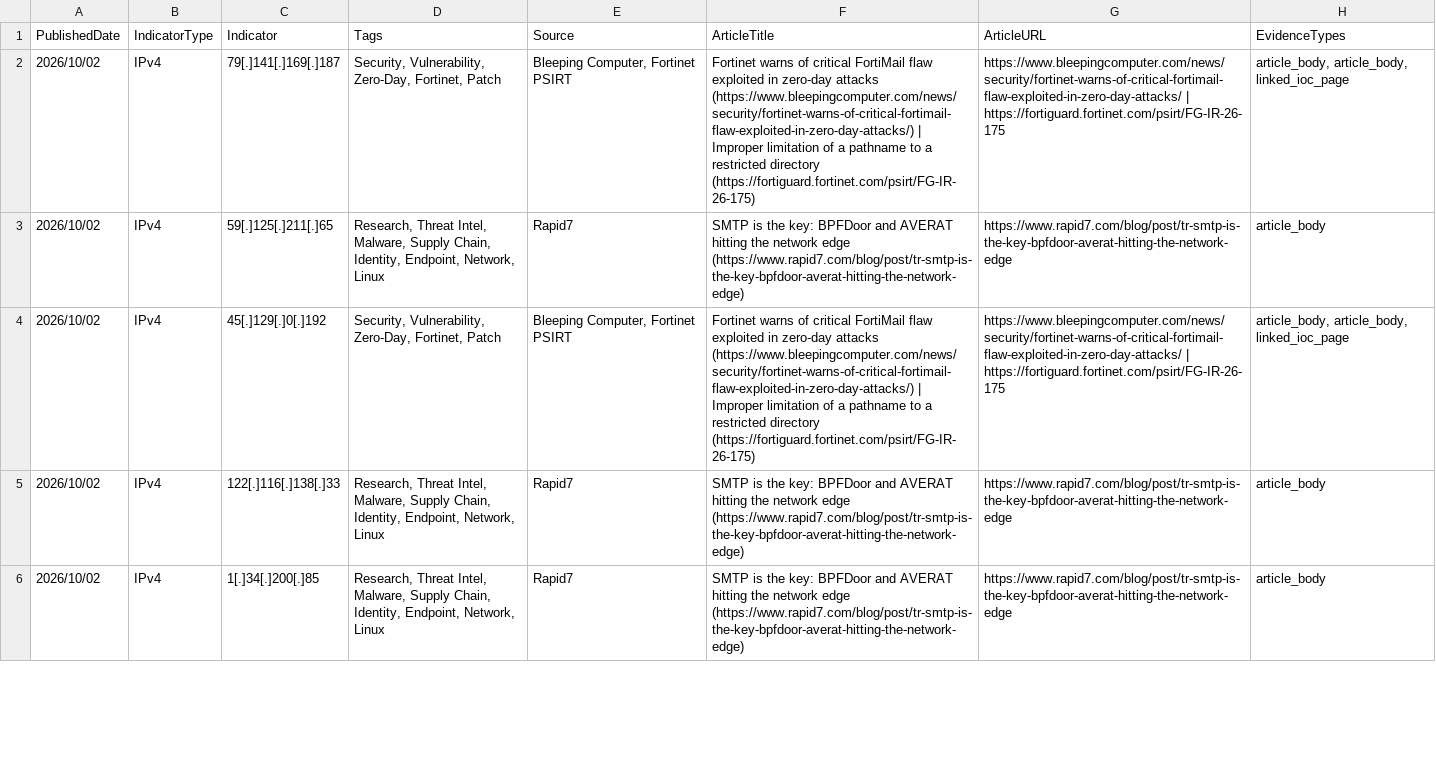
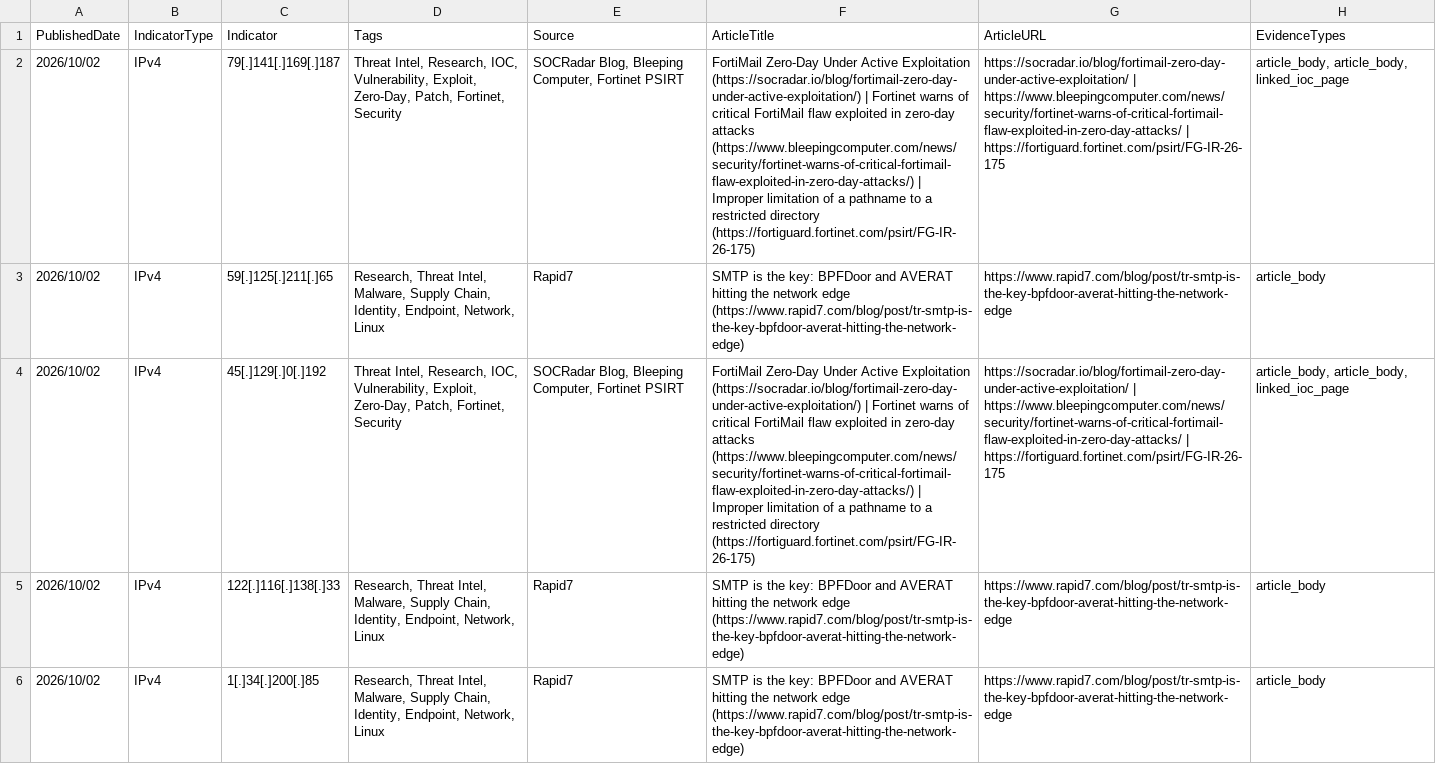
Before and after one commit to ag3tak0/SecurityNews-Public, a CSV file: iocs.csv, drawn as a sheet; only a part is shown; the diff names each change by its address in the sheet, - before the commit and + after, or states it on an @@ line.

```diff
--- a/iocs.csv
+++ b/iocs.csv
-D2 (Tags): Security, Vulnerability, Zero-Day, Fortinet, Patch
+D2 (Tags): Threat Intel, Research, IOC, Vulnerability, Exploit, Zero-Day, Patch, Fortinet, Security
-E2 (Source): Bleeping Computer, Fortinet PSIRT
+E2 (Source): SOCRadar Blog, Bleeping Computer, Fortinet PSIRT
-F2 (ArticleTitle): Fortinet warns…
+F2 (ArticleTitle): FortiMail Zero-Day Under Active Exploitation (https://socradar.io/blog/fortimail-zero-day-under-active-exploitation/) | Fortinet warns…
-G2 (ArticleURL): https://www.bleepingcomputer.com/news/security/fortinet-warns-of-critical-fortimail-flaw-exploited-in-zero-day-attacks/ |…
+G2 (ArticleURL): https://socradar.io/blog/fortimail-zero-day-under-active-exploitation/ | https://www.bleepingcomputer.com/news/security/fortinet-warns-of-critical-fortimail-flaw-exploited-in-zero-day-attacks/ |…
-D4 (Tags): Security, Vulnerability, Zero-Day, Fortinet, Patch
+D4 (Tags): Threat Intel, Research, IOC, Vulnerability, Exploit, Zero-Day, Patch, Fortinet, Security
-E4 (Source): Bleeping Computer, Fortinet PSIRT
+E4 (Source): SOCRadar Blog, Bleeping Computer, Fortinet PSIRT
-F4 (ArticleTitle): Fortinet warns…
+F4 (ArticleTitle): FortiMail Zero-Day Under Active Exploitation (https://socradar.io/blog/fortimail-zero-day-under-active-exploitation/) | Fortinet warns…
-G4 (ArticleURL): https://www.bleepingcomputer.com/news/security/fortinet-warns-of-critical-fortimail-flaw-exploited-in-zero-day-attacks/ |…
+G4 (ArticleURL): https://socradar.io/blog/fortimail-zero-day-under-active-exploitation/ | https://www.bleepingcomputer.com/news/security/fortinet-warns-of-critical-fortimail-flaw-exploited-in-zero-day-attacks/ |…
```
Also changed, not shown: 3 other files.
